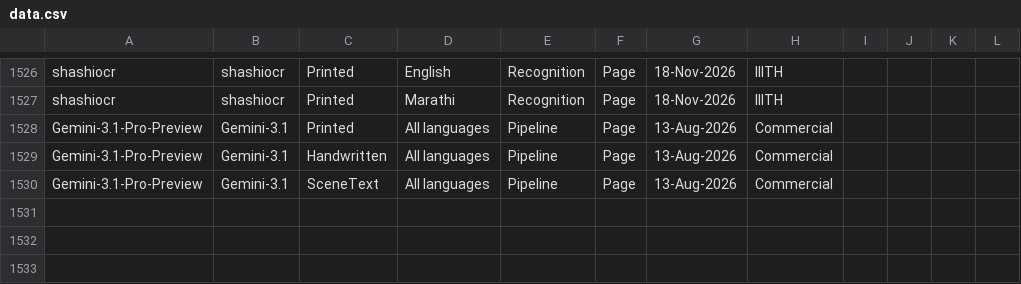
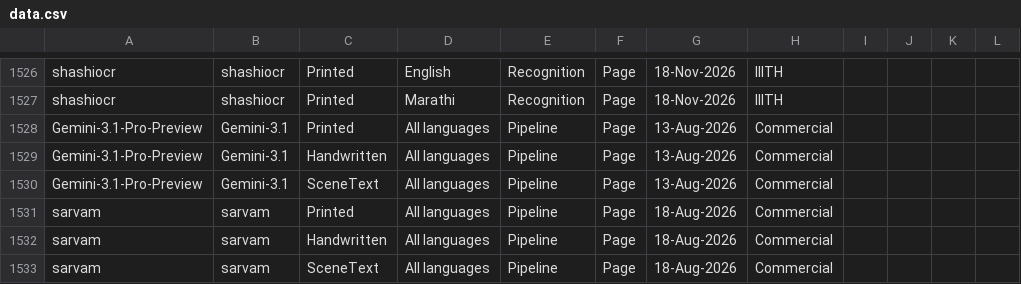
Before and after one commit to radhakrishnadeshpande/nltmapiatlas, a CSV file: data.csv, drawn as a sheet; only a part is shown, gaps mark what is left out.

Commit message:
Update API list (1532 rows)

```diff
--- a/data.csv
+++ b/data.csv
@@ -1530 +1530,4 @@
 "Gemini-3.1-Pro-Preview","Gemini-3.1","SceneText","All languages","Pipeline","Page","13-Aug-2026","Commercial","","","",""
+"sarvam","sarvam","Printed","All languages","Pipeline","Page","18-Aug-2026","Commercial","","","",""
+"sarvam","sarvam","Handwritten","All languages","Pipeline","Page","18-Aug-2026","Commercial","","","",""
+"sarvam","sarvam","SceneText","All languages","Pipeline","Page","18-Aug-2026","Commercial","","","",""
```
